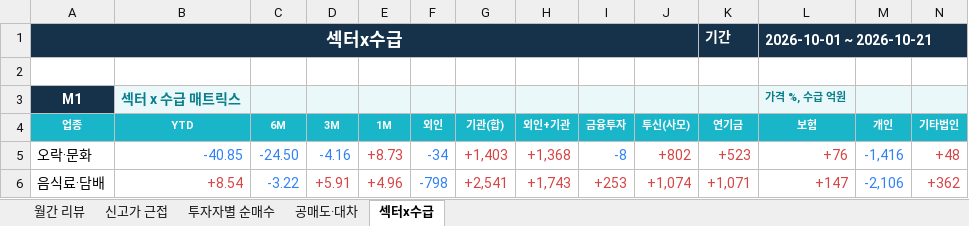
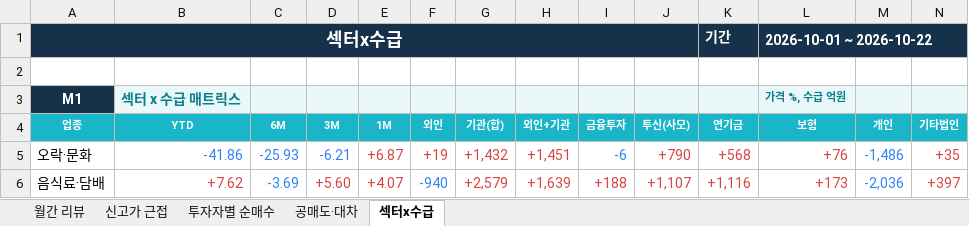
Before and after one commit to jykim0048/backtest_stock, an Excel workbook: public/monthly_review.xlsx, sheet 섹터x수급, drawn as a sheet; only a part is shown; values as stored, in another font and other column widths than the file's, no borders; conditional formats not drawn; the diff covers the shown part only; the diff names each change by its address in the sheet, - before the commit and + after, or states it on an @@ line.

```diff
--- a/public/monthly_review.xlsx (sheet 섹터x수급)
+++ b/public/monthly_review.xlsx (sheet 섹터x수급)
-L1 (보험): 2026-10-01 ~ 2026-10-21
+L1 (보험): 2026-10-01 ~ 2026-10-22
-B5 (YTD): -40.85
+B5 (YTD): -41.86
-C5 (6M): -24.50
+C5 (6M): -25.93
-D5 (3M): -4.16
+D5 (3M): -6.21
-E5 (1M): +8.73
+E5 (1M): +6.87
-F5 (외인): -34
+F5 (외인): +19
-F5 text colour: #3182F6
+F5 text colour: #D64545
-G5 (기관(합)): +1,403
+G5 (기관(합)): +1,432
-H5 (외인+기관): +1,368
+H5 (외인+기관): +1,451
-I5 (금융투자): -8
+I5 (금융투자): -6
-J5 (투신(사모)): +802
+J5 (투신(사모)): +790
-K5 (연기금): +523
+K5 (연기금): +568
-M5 (개인): -1,416
+M5 (개인): -1,486
-N5 (기타법인): +48
+N5 (기타법인): +35
-B6 (YTD): +8.54
+B6 (YTD): +7.62
-C6 (6M): -3.22
+C6 (6M): -3.69
-D6 (3M): +5.91
+D6 (3M): +5.60
-E6 (1M): +4.96
+E6 (1M): +4.07
-F6 (외인): -798
+F6 (외인): -940
-G6 (기관(합)): +2,541
+G6 (기관(합)): +2,579
-H6 (외인+기관): +1,743
+H6 (외인+기관): +1,639
-I6 (금융투자): +253
+I6 (금융투자): +188
-J6 (투신(사모)): +1,074
+J6 (투신(사모)): +1,107
-K6 (연기금): +1,071
+K6 (연기금): +1,116
-L6 (보험): +147
+L6 (보험): +173
-M6 (개인): -2,106
+M6 (개인): -2,036
-N6 (기타법인): +362
+N6 (기타법인): +397
```
Also changed, not shown: 7 added rows, 7 removed rows, 187 edited cells and cell formats elsewhere in this sheet, sheet 월간 리뷰, sheet 투자자별 순매수, sheet 신고가 근접, sheet 공매도·대차, public/reports/monthly_review/2026-10.xlsx, 2 other files.
